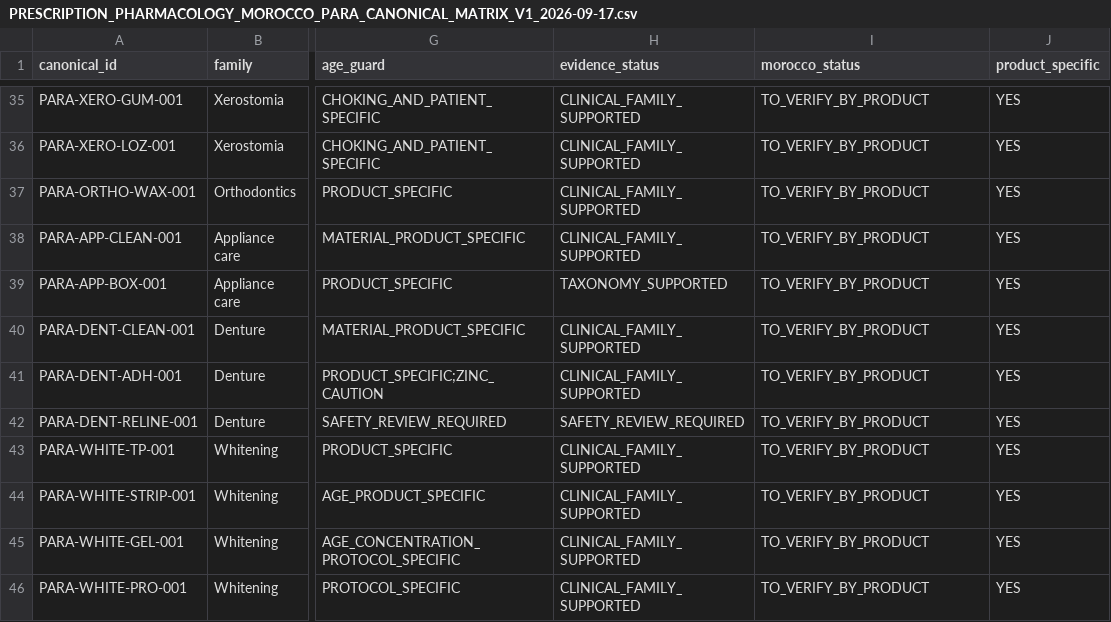
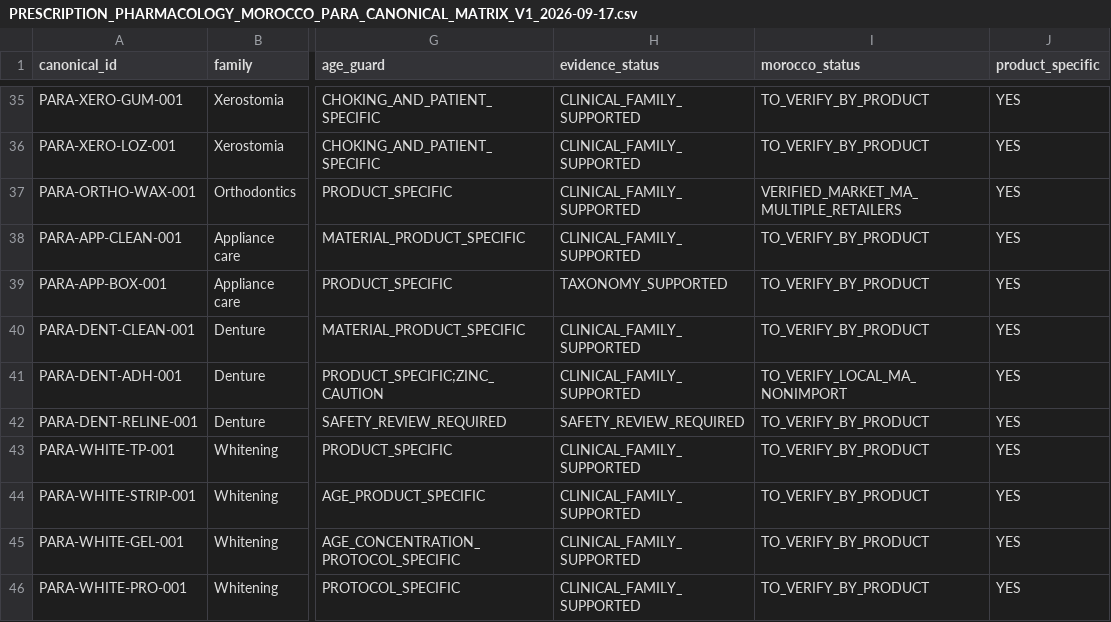
Before and after one commit to hraaaaf/Digital_crown, a CSV file: docs/audits/PRESCRIPTION_PHARMACOLOGY_MOROCCO_PARA_CANONICAL_MATRIX_V1_2026-09-17.csv, drawn as a sheet; only a part is shown, gaps mark what is left out; the diff names each change by its address in the sheet, - before the commit and + after, or states it on an @@ line.

Commit message:
docs(pharmacology): localize orthodontic wax Morocco

```diff
--- a/docs/audits/PRESCRIPTION_PHARMACOLOGY_MOROCCO_PARA_CANONICAL_MATRIX_V1_2026-09-17.csv
+++ b/docs/audits/PRESCRIPTION_PHARMACOLOGY_MOROCCO_PARA_CANONICAL_MATRIX_V1_2026-09-17.csv
-I37 (morocco_status): TO_VERIFY_BY_PRODUCT
+I37 (morocco_status): VERIFIED_MARKET_MA_MULTIPLE_RETAILERS
-I41 (morocco_status): TO_VERIFY_BY_PRODUCT
+I41 (morocco_status): TO_VERIFY_LOCAL_MA_NONIMPORT
```
